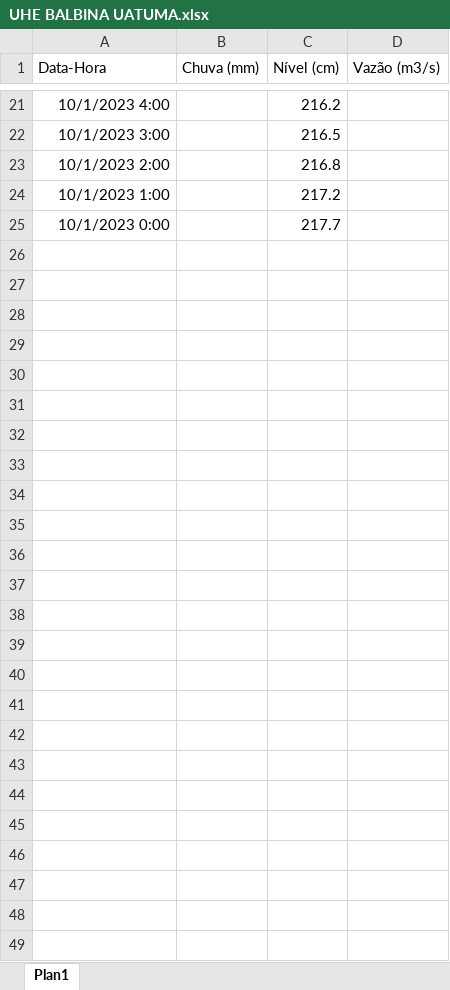
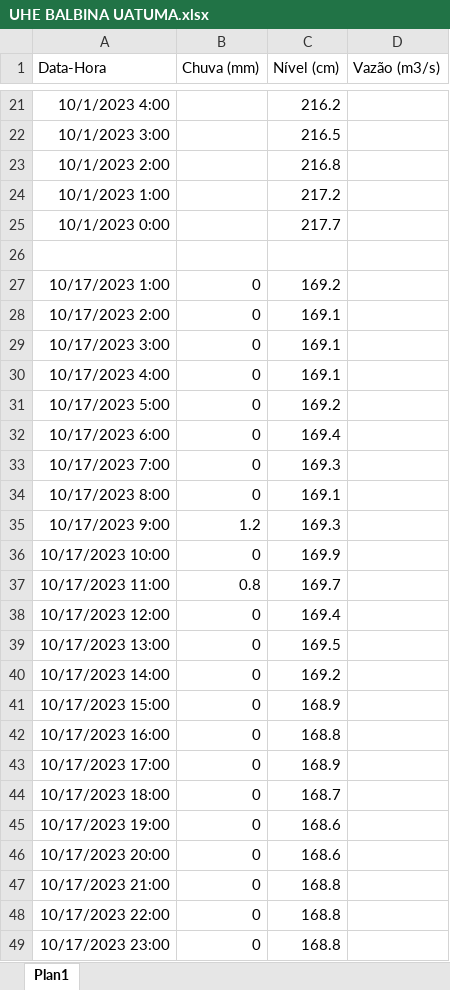
Before and after one commit to anagovbr/dados-estacoes-hidro, an Excel workbook: dados_setor_eletrico/UHE BALBINA UATUMA.xlsx, sheet Plan1, drawn as a sheet; only a part is shown, gaps mark what is left out; values as stored, in another font and other column widths than the file's, no borders; the diff names each change by its address in the sheet, - before the commit and + after, or states it on an @@ line.

```diff
--- a/dados_setor_eletrico/UHE BALBINA UATUMA.xlsx (sheet Plan1)
+++ b/dados_setor_eletrico/UHE BALBINA UATUMA.xlsx (sheet Plan1)
+row 26: (empty)
+row 27: 10/17/2023 1:00 | 0 | 169.2
+row 28: 10/17/2023 2:00 | 0 | 169.1
+row 29: 10/17/2023 3:00 | 0 | 169.1
+row 30: 10/17/2023 4:00 | 0 | 169.1
+row 31: 10/17/2023 5:00 | 0 | 169.2
+row 32: 10/17/2023 6:00 | 0 | 169.4
+row 33: 10/17/2023 7:00 | 0 | 169.3
+row 34: 10/17/2023 8:00 | 0 | 169.1
+row 35: 10/17/2023 9:00 | 1.2 | 169.3
+row 36: 10/17/2023 10:00 | 0 | 169.9
+row 37: 10/17/2023 11:00 | 0.8 | 169.7
+row 38: 10/17/2023 12:00 | 0 | 169.4
+row 39: 10/17/2023 13:00 | 0 | 169.5
+row 40: 10/17/2023 14:00 | 0 | 169.2
+row 41: 10/17/2023 15:00 | 0 | 168.9
+row 42: 10/17/2023 16:00 | 0 | 168.8
+row 43: 10/17/2023 17:00 | 0 | 168.9
+row 44: 10/17/2023 18:00 | 0 | 168.7
+row 45: 10/17/2023 19:00 | 0 | 168.6
+row 46: 10/17/2023 20:00 | 0 | 168.6
+row 47: 10/17/2023 21:00 | 0 | 168.8
+row 48: 10/17/2023 22:00 | 0 | 168.8
+row 49: 10/17/2023 23:00 | 0 | 168.8
```
Also changed, not shown: dados_setor_eletrico/16090000 - UHE BALBINA JUSANTE.xlsx.
